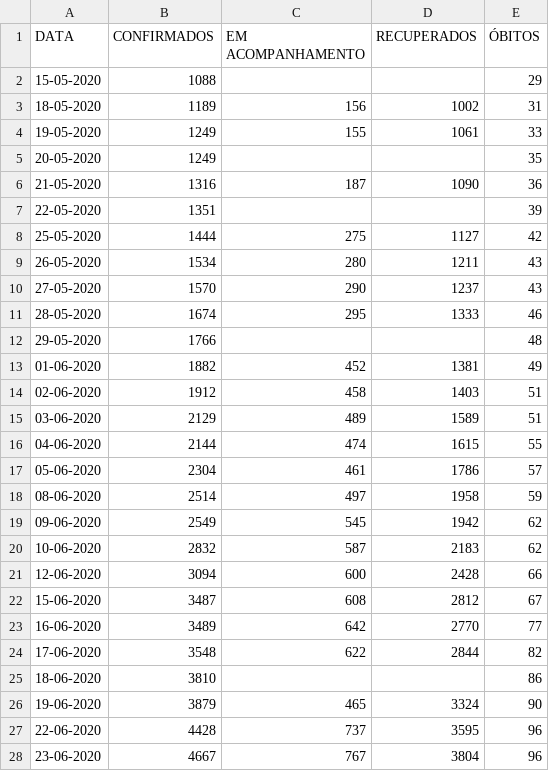
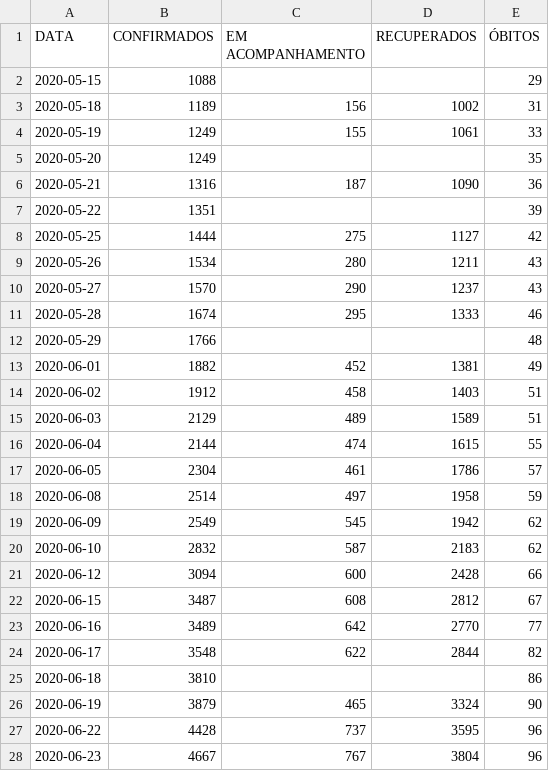
Before and after one commit to Henrique-Sousa/bh-covid, a CSV file: covid-bh.csv, drawn as a sheet; only a part is shown; the diff covers the shown part only.

Commit message:
change order of dates to become more universal

```diff
--- a/covid-bh.csv
+++ b/covid-bh.csv
@@ -1,28 +1,28 @@
 DATA,CONFIRMADOS,EM ACOMPANHAMENTO,RECUPERADOS,ÓBITOS
-15-05-2020,1088,,,29
-18-05-2020,1189,156,1002,31
-19-05-2020,1249,155,1061,33
-20-05-2020,1249,,,35
-21-05-2020,1316,187,1090,36
-22-05-2020,1351,,,39
-25-05-2020,1444,275,1127,42
-26-05-2020,1534,280,1211,43
-27-05-2020,1570,290,1237,43
-28-05-2020,1674,295,1333,46
-29-05-2020,1766,,,48
-01-06-2020,1882,452,1381,49
-02-06-2020,1912,458,1403,51
-03-06-2020,2129,489,1589,51
-04-06-2020,2144,474,1615,55
-05-06-2020,2304,461,1786,57
-08-06-2020,2514,497,1958,59
-09-06-2020,2549,545,1942,62
-10-06-2020,2832,587,2183,62
-12-06-2020,3094,600,2428,66
-15-06-2020,3487,608,2812,67
-16-06-2020,3489,642,2770,77
-17-06-2020,3548,622,2844,82
-18-06-2020,3810,,,86
-19-06-2020,3879,465,3324,90
-22-06-2020,4428,737,3595,96
-23-06-2020,4667,767,3804,96
+2020-05-15,1088,,,29
+2020-05-18,1189,156,1002,31
+2020-05-19,1249,155,1061,33
+2020-05-20,1249,,,35
+2020-05-21,1316,187,1090,36
+2020-05-22,1351,,,39
+2020-05-25,1444,275,1127,42
+2020-05-26,1534,280,1211,43
+2020-05-27,1570,290,1237,43
+2020-05-28,1674,295,1333,46
+2020-05-29,1766,,,48
+2020-06-01,1882,452,1381,49
+2020-06-02,1912,458,1403,51
+2020-06-03,2129,489,1589,51
+2020-06-04,2144,474,1615,55
+2020-06-05,2304,461,1786,57
+2020-06-08,2514,497,1958,59
+2020-06-09,2549,545,1942,62
+2020-06-10,2832,587,2183,62
+2020-06-12,3094,600,2428,66
+2020-06-15,3487,608,2812,67
+2020-06-16,3489,642,2770,77
+2020-06-17,3548,622,2844,82
+2020-06-18,3810,,,86
+2020-06-19,3879,465,3324,90
+2020-06-22,4428,737,3595,96
+2020-06-23,4667,767,3804,96
```
Also changed, not shown: 64 edited cells elsewhere in this file.
